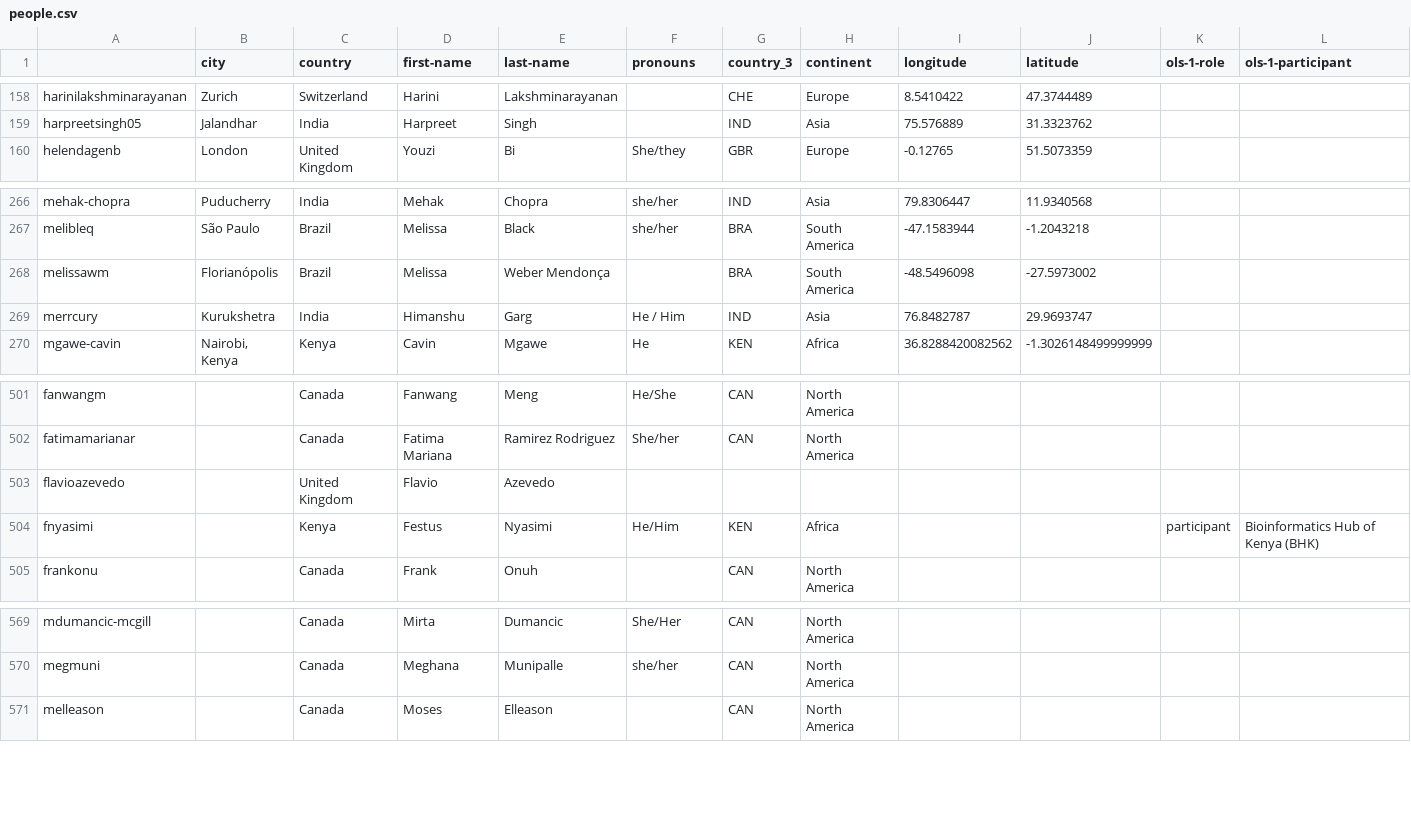
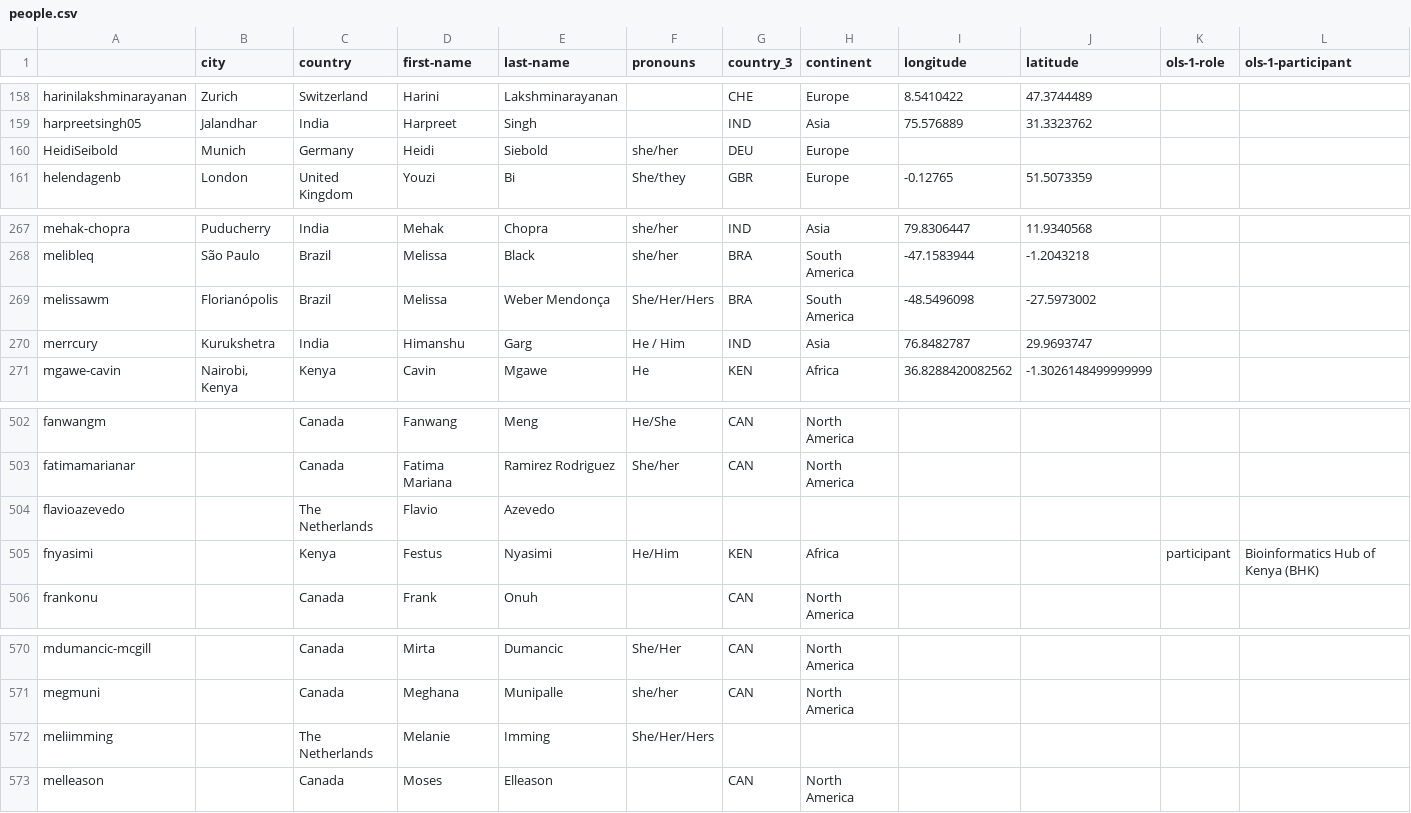
Before and after one commit to open-life-science/open-life-science.github.io, a CSV file: _data/artifacts/openseeds/people.csv, drawn as a sheet; only a part is shown, gaps mark what is left out; addresses are those after the commit; rows hold the shown columns only; the diff names each change by its address in the sheet, - before the commit and + after, or states it on an @@ line.

```diff
--- a/_data/artifacts/openseeds/people.csv
+++ b/_data/artifacts/openseeds/people.csv
+row 160: HeidiSeibold | Munich | Germany | Heidi | Siebold | she/her | DEU | Europe
-F269 (pronouns): (empty)
+F269 (pronouns): She/Her/Hers
-C504 (country): United Kingdom
+C504 (country): The Netherlands
+row 572: meliimming |  | The Netherlands | Melanie | Imming | She/Her/Hers
```
Also changed, not shown: _data/artifacts/people.csv.
